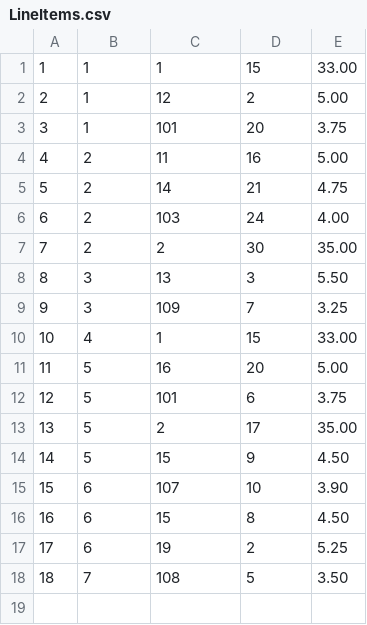
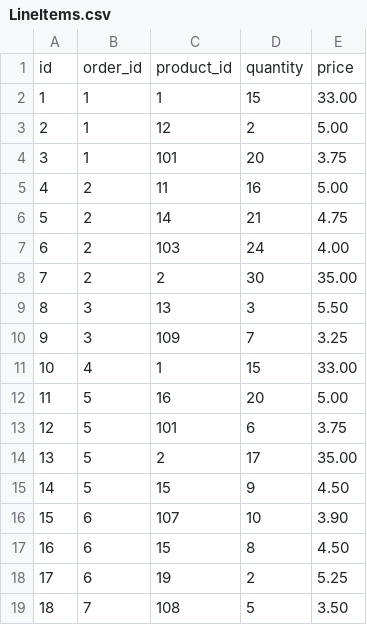
Before and after one commit to MostlyAudrey/DataVerification, a CSV file: proof_of_concept/Mock_DB/LineItems.csv, drawn as a sheet; the diff names each change by its address in the sheet, - before the commit and + after, or states it on an @@ line.

Commit message:
all data files added

```diff
--- a/proof_of_concept/Mock_DB/LineItems.csv
+++ b/proof_of_concept/Mock_DB/LineItems.csv
+row 1: id | order_id | product_id | quantity | price
```
Also changed, not shown: 2 other files.
